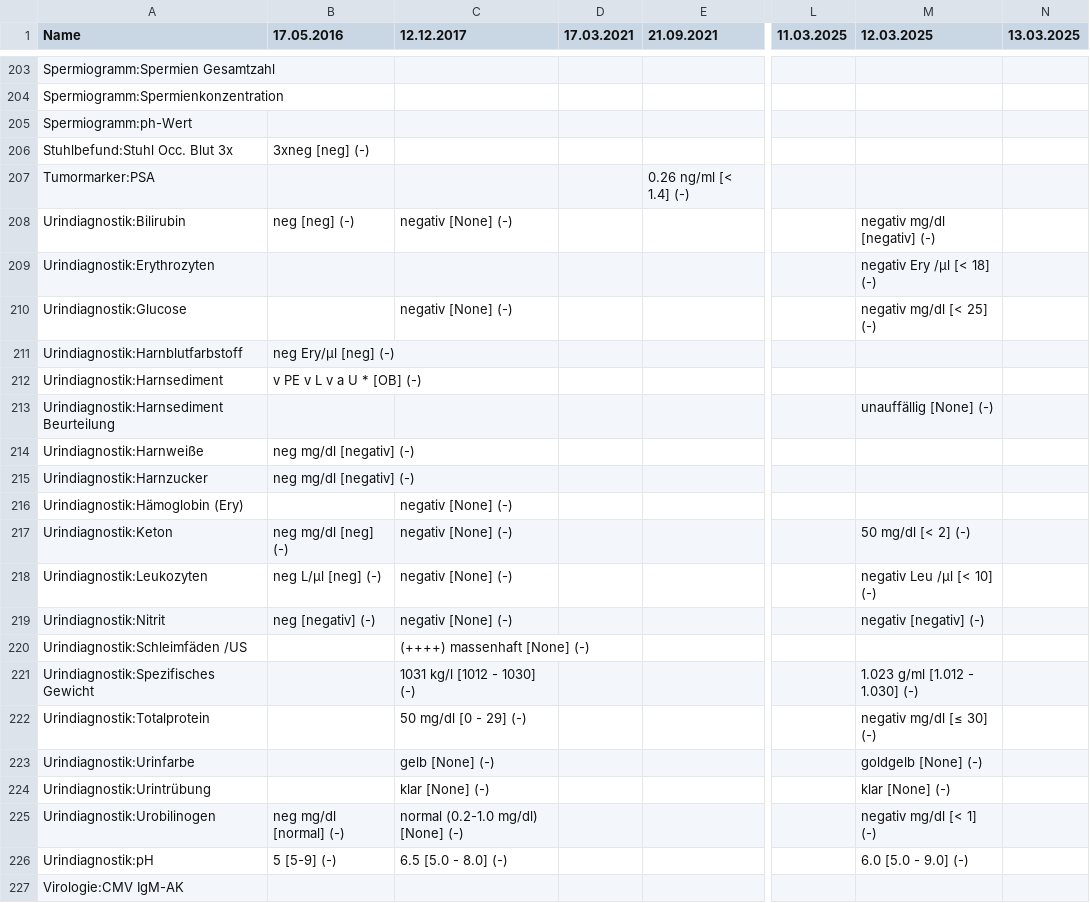
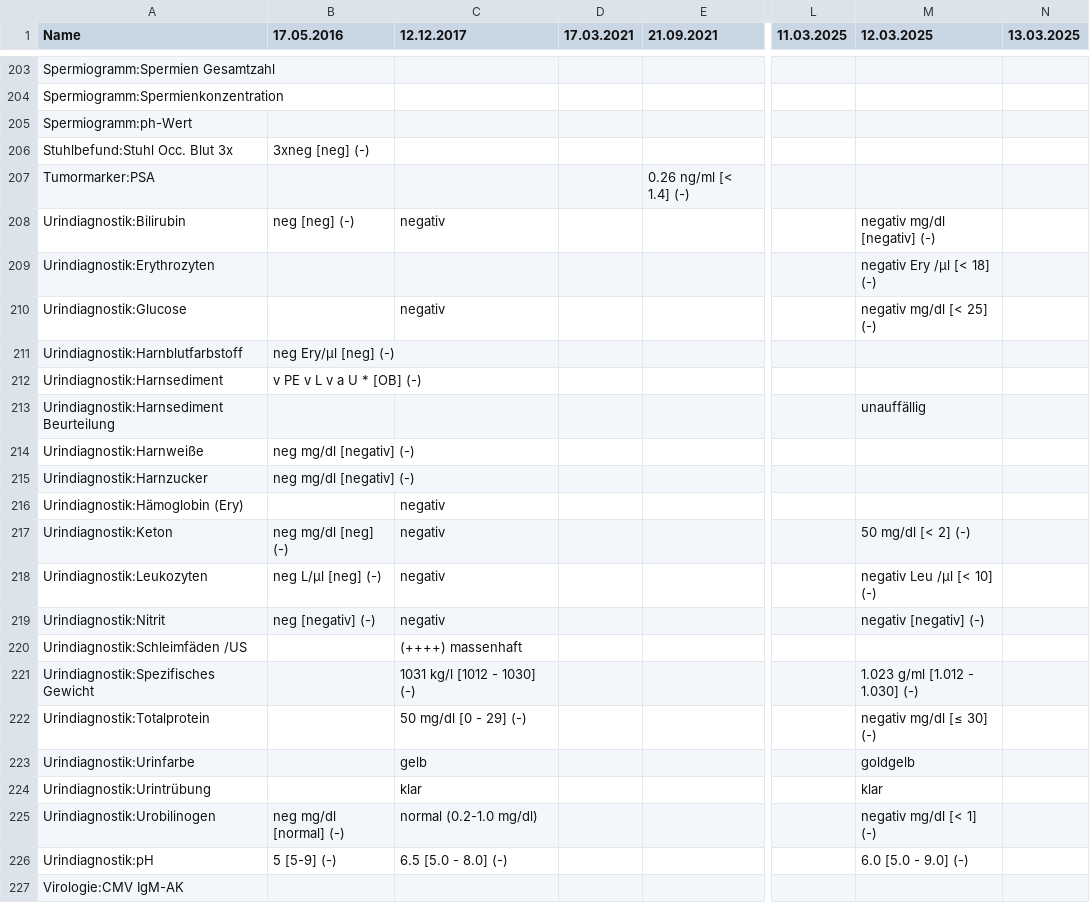
Before and after one commit to ympoglag/biomarkers, a TSV file: biomarkers.tsv, drawn as a sheet; only a part is shown, gaps mark what is left out; the diff covers the shown part only; the diff names each change by its address in the sheet, - before the commit and + after, or states it on an @@ line.

```diff
--- a/biomarkers.tsv
+++ b/biomarkers.tsv
-C208 (12.12.2017): negativ [None] (-)
+C208 (12.12.2017): negativ
-C210 (12.12.2017): negativ [None] (-)
+C210 (12.12.2017): negativ
-M213 (12.03.2025): unauffällig [None] (-)
+M213 (12.03.2025): unauffällig
-C216:C219 (12.12.2017): negativ [None] (-)
+C216:C219 (12.12.2017): negativ
-C220 (12.12.2017): (++++) massenhaft [None] (-)
+C220 (12.12.2017): (++++) massenhaft
-C223 (12.12.2017): gelb [None] (-)
+C223 (12.12.2017): gelb
-M223 (12.03.2025): goldgelb [None] (-)
+M223 (12.03.2025): goldgelb
-C224 (12.12.2017): klar [None] (-)
+C224 (12.12.2017): klar
-M224 (12.03.2025): klar [None] (-)
+M224 (12.03.2025): klar
-C225 (12.12.2017): normal (0.2-1.0 mg/dl) [None] (-)
+C225 (12.12.2017): normal (0.2-1.0 mg/dl)
```
Also changed, not shown: 13 edited cells elsewhere in this file, 2 other files.
